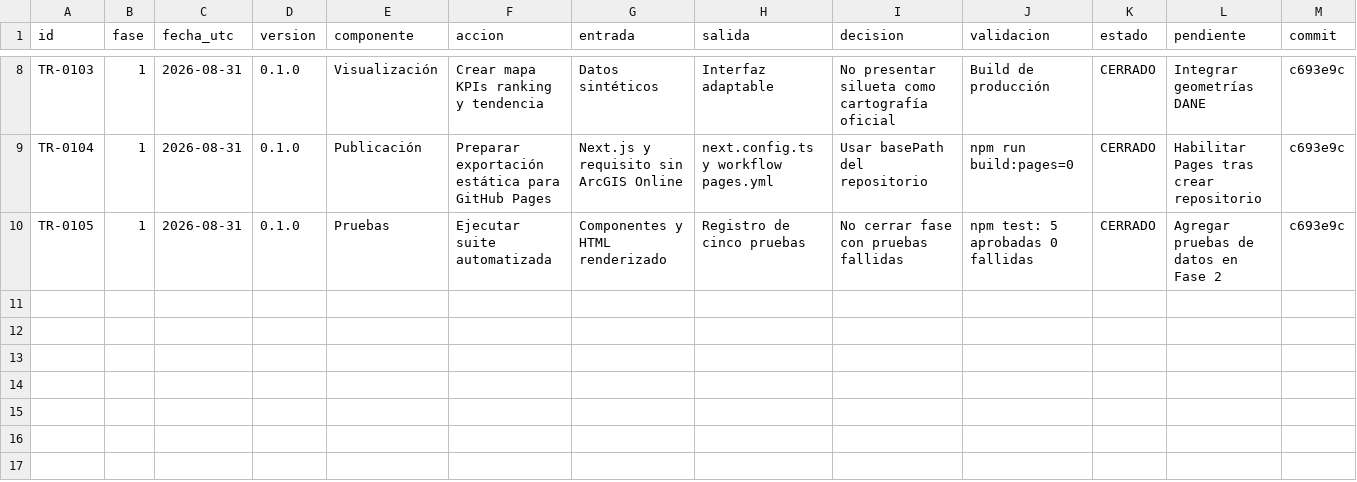
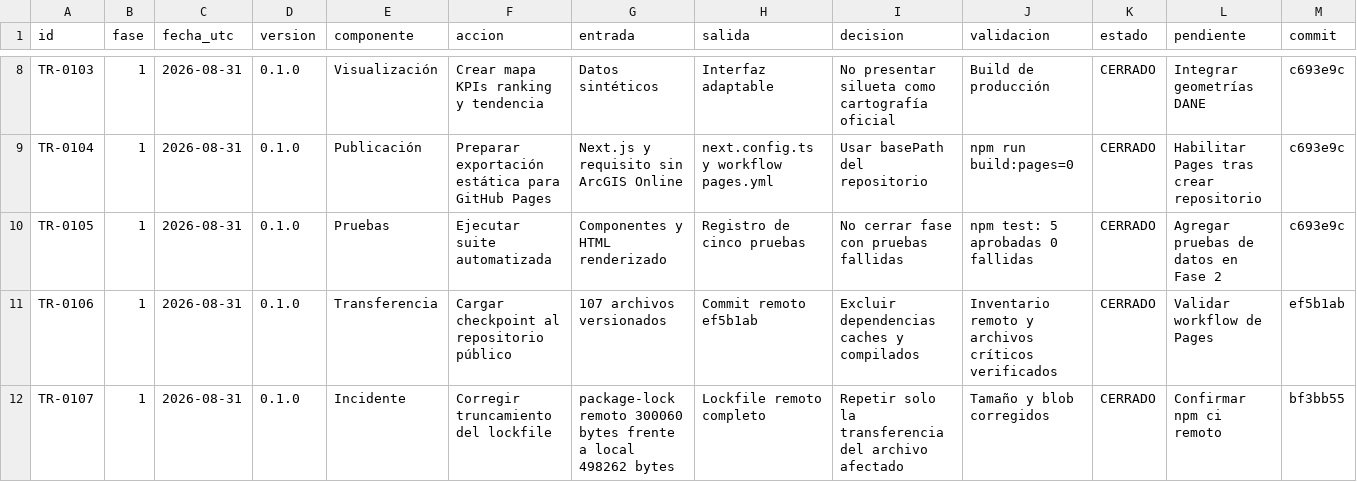
Before and after one commit to jcgomezga/puntos-calor-colombia-dashboard, a CSV file: docs/MATRIZ_TRAZABILIDAD.csv, drawn as a sheet; only a part is shown, gaps mark what is left out.

Commit message:
docs: record remote publication checkpoint

```diff
--- a/docs/MATRIZ_TRAZABILIDAD.csv
+++ b/docs/MATRIZ_TRAZABILIDAD.csv
@@ -10 +10,3 @@ TR-0104,1,2026-08-31,0.1.0,Publicación,Preparar exportación estática para Git
 TR-0105,1,2026-08-31,0.1.0,Pruebas,Ejecutar suite automatizada,Componentes y HTML renderizado,Registro de cinco pruebas,No cerrar fase con pruebas fallidas,npm test: 5 aprobadas 0 fallidas,CERRADO,Agregar pruebas de datos en Fase 2,c693e9c
+TR-0106,1,2026-08-31,0.1.0,Transferencia,Cargar checkpoint al repositorio público,107 archivos versionados,Commit remoto ef5b1ab,Excluir dependencias caches y compilados,Inventario remoto y archivos críticos verificados,CERRADO,Validar workflow de Pages,ef5b1ab
+TR-0107,1,2026-08-31,0.1.0,Incidente,Corregir truncamiento del lockfile,package-lock remoto 300060 bytes frente a local 498262 bytes,Lockfile remoto completo,Repetir solo la transferencia del archivo afectado,Tamaño y blob corregidos,CERRADO,Confirmar npm ci remoto,bf3bb55
```
Also changed, not shown: 2 other files.
